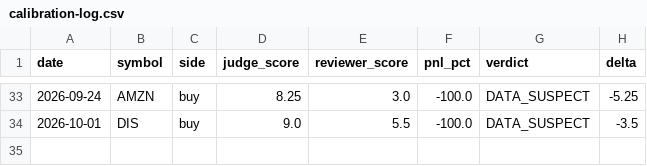
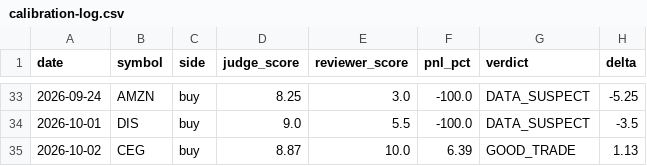
Before and after one commit to AlexTSung/ai-trading-agent, a CSV file: logs/paper/calibration-log.csv, drawn as a sheet; only a part is shown, gaps mark what is left out.

```diff
--- a/logs/paper/calibration-log.csv
+++ b/logs/paper/calibration-log.csv
@@ -34 +34,2 @@ date,symbol,side,judge_score,reviewer_score,pnl_pct,verdict,delta
 2026-10-01,DIS,buy,9.0,5.5,-100.0,DATA_SUSPECT,-3.5
+2026-10-02,CEG,buy,8.87,10.0,6.39,GOOD_TRADE,1.13
```
Also changed, not shown: logs/paper/trade-log.csv, 7 other files.
